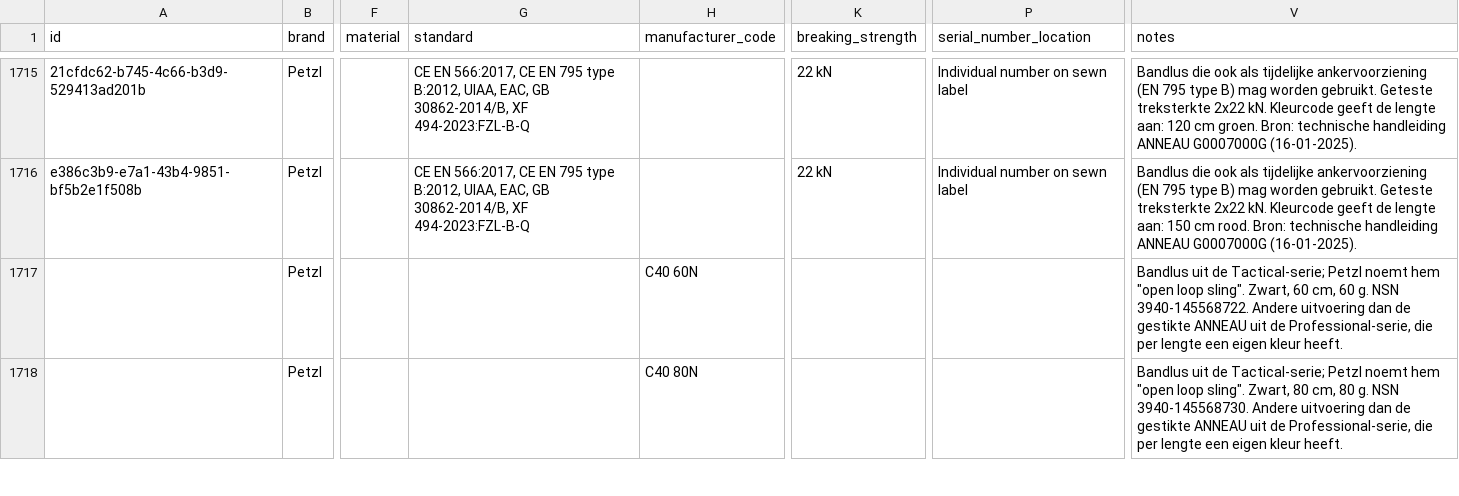
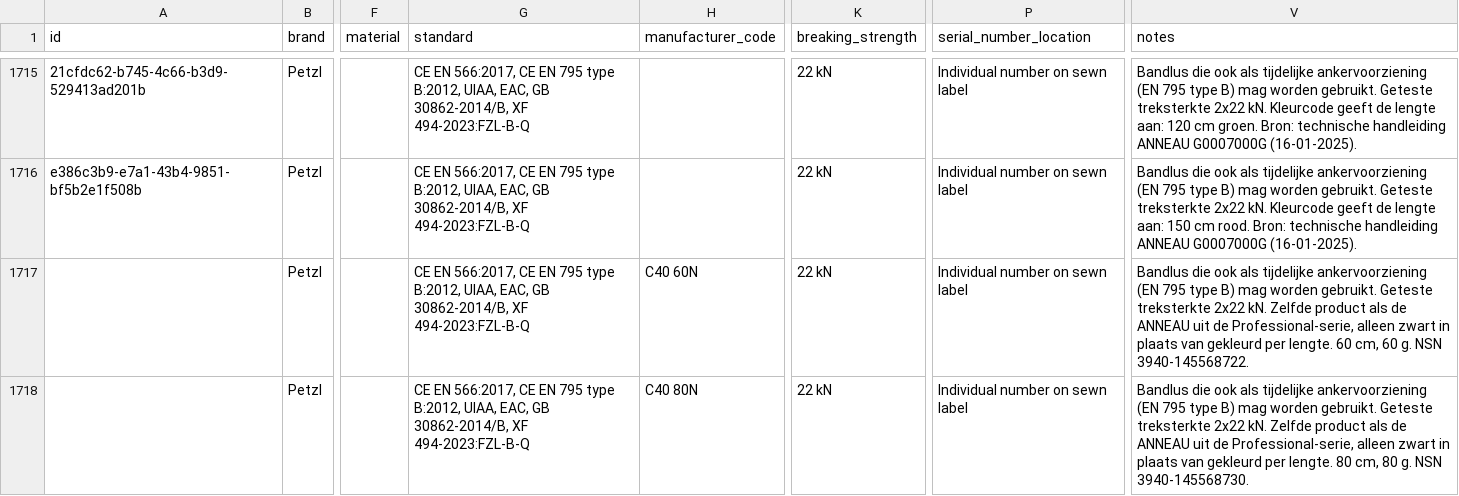
Before and after one commit to Gearonimo-app/gearonimo, a CSV file: catalog/producten.csv, drawn as a sheet; only a part is shown, gaps mark what is left out; the diff covers the shown part only; the diff names each change by its address in the sheet, - before the commit and + after, or states it on an @@ line.

```diff
--- a/catalog/producten.csv
+++ b/catalog/producten.csv
-G1717:G1718 (standard): (empty)
+G1717:G1718 (standard): CE EN 566:2017, CE EN 795 type B:2012, UIAA, EAC, GB 30862-2014/B, XF 494-2023:FZL-B-Q
-K1717:K1718 (breaking_strength): (empty)
+K1717:K1718 (breaking_strength): 22 kN
-P1717:P1718 (serial_number_location): (empty)
+P1717:P1718 (serial_number_location): Individual number on sewn label
-V1717 (notes): Bandlus uit de Tactical-serie; Petzl noemt hem "open loop sling". Zwart, 60 cm, 60 g. NSN 3940-145568722. Andere uitvoering dan de gestikte ANNEAU uit de Professional-serie, die per lengte een eigen kleur heeft.
+V1717 (notes): Bandlus die ook als tijdelijke ankervoorziening (EN 795 type B) mag worden gebruikt. Geteste treksterkte 2x22 kN. Zelfde product als de ANNEAU uit de Professional-serie, alleen zwart in plaats van gekleurd per lengte. 60 cm, 60 g. NSN 3940-145568722.
-V1718 (notes): Bandlus uit de Tactical-serie; Petzl noemt hem "open loop sling". Zwart, 80 cm, 80 g. NSN 3940-145568730. Andere uitvoering dan de gestikte ANNEAU uit de Professional-serie, die per lengte een eigen kleur heeft.
+V1718 (notes): Bandlus die ook als tijdelijke ankervoorziening (EN 795 type B) mag worden gebruikt. Geteste treksterkte 2x22 kN. Zelfde product als de ANNEAU uit de Professional-serie, alleen zwart in plaats van gekleurd per lengte. 80 cm, 80 g. NSN 3940-145568730.
```
Also changed, not shown: 3 added rows and 10 edited cells elsewhere in this file, 4 other files.
